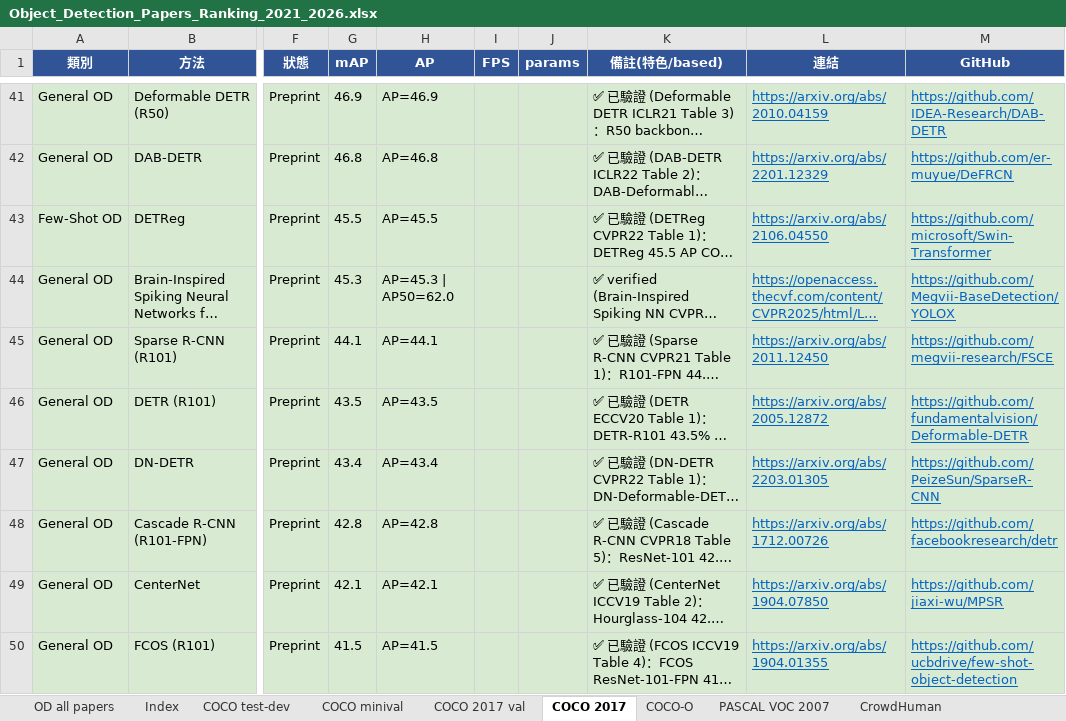
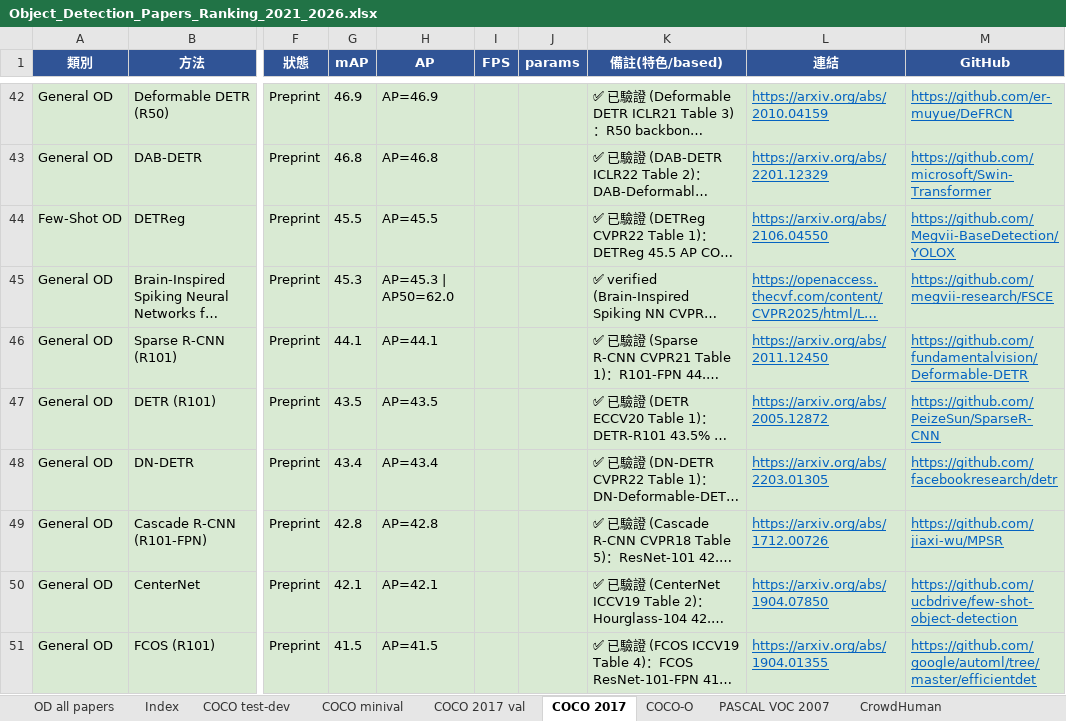
Before and after one commit to 112378074/NTUT-IVI-Lab--SOTA-Literature-Viewer, an Excel workbook: Object_Detection_Papers_Ranking_2021_2026.xlsx, sheet COCO 2017, drawn as a sheet; only a part is shown, gaps mark what is left out; long unchanged cells end in …; values as stored, in another font and other column widths than the file's, no borders; addresses are those after the commit; the diff covers the shown part only; the diff names each change by its address in the sheet, - before the commit and + after, or states it on an @@ line.

```diff
--- a/Object_Detection_Papers_Ranking_2021_2026.xlsx (sheet COCO 2017)
+++ b/Object_Detection_Papers_Ranking_2021_2026.xlsx (sheet COCO 2017)
-M42 (GitHub): https://github.com/IDEA-Research/DAB-DETR
+M42 (GitHub): https://github.com/er-muyue/DeFRCN
-M43 (GitHub): https://github.com/er-muyue/DeFRCN
+M43 (GitHub): https://github.com/microsoft/Swin-Transformer
-M44 (GitHub): https://github.com/microsoft/Swin-Transformer
+M44 (GitHub): https://github.com/Megvii-BaseDetection/YOLOX
-M45 (GitHub): https://github.com/Megvii-BaseDetection/YOLOX
+M45 (GitHub): https://github.com/megvii-research/FSCE
-M46 (GitHub): https://github.com/megvii-research/FSCE
+M46 (GitHub): https://github.com/fundamentalvision/Deformable-DETR
-M47 (GitHub): https://github.com/fundamentalvision/Deformable-DETR
+M47 (GitHub): https://github.com/PeizeSun/SparseR-CNN
-M48 (GitHub): https://github.com/PeizeSun/SparseR-CNN
+M48 (GitHub): https://github.com/facebookresearch/detr
-M49 (GitHub): https://github.com/facebookresearch/detr
+M49 (GitHub): https://github.com/jiaxi-wu/MPSR
-M50 (GitHub): https://github.com/jiaxi-wu/MPSR
+M50 (GitHub): https://github.com/ucbdrive/few-shot-object-detection
-M51 (GitHub): https://github.com/ucbdrive/few-shot-object-detection
+M51 (GitHub): https://github.com/google/automl/tree/master/efficientdet
```
Also changed, not shown: 1 added row, 1 removed row and 41 edited cells elsewhere in this sheet, sheet COCO 2017 val, 3 other files.
